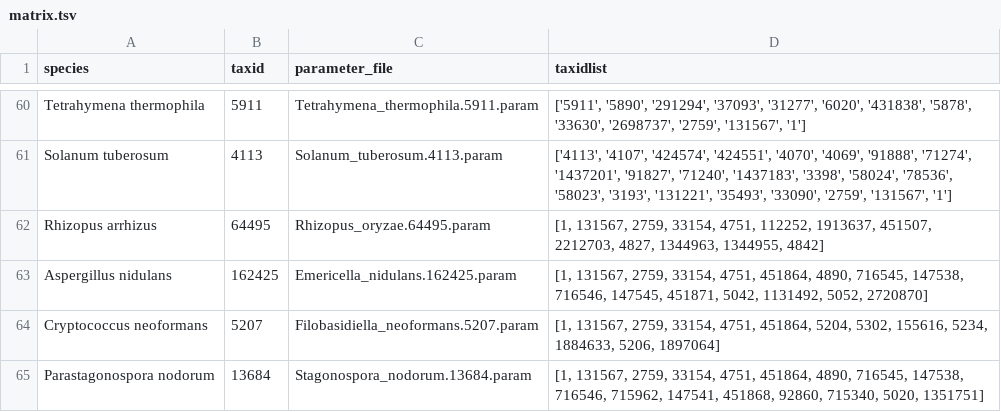
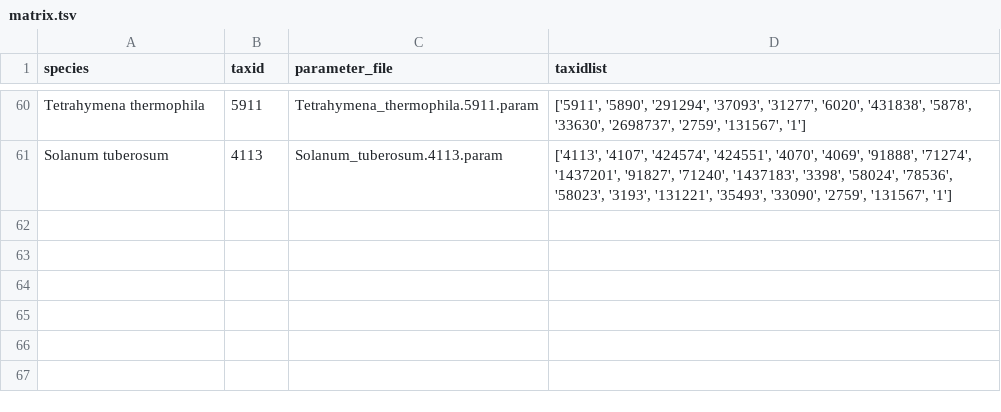
Before and after one commit to emiliorighi/geneid-parameter-files, a TSV file: matrix.tsv, drawn as a sheet; only a part is shown, gaps mark what is left out.

```diff
--- a/matrix.tsv
+++ b/matrix.tsv
@@ -61,5 +61 @@ Tetrahymena thermophila	5911	Tetrahymena_thermophila.5911.param	['5911', '5890',
 Solanum tuberosum	4113	Solanum_tuberosum.4113.param	['4113', '4107', '424574', '424551', '4070', '4069', '91888', '71274', '1437201', '91827', '71240', '1437183', '3398', '58024', '78536', '58023', '3193', '131221', '35493', '33090', '2759', '131567', '1']
-Rhizopus arrhizus	64495	Rhizopus_oryzae.64495.param	[1, 131567, 2759, 33154, 4751, 112252, 1913637, 451507, 2212703, 4827, 1344963, 1344955, 4842]
-Aspergillus nidulans	162425	Emericella_nidulans.162425.param	[1, 131567, 2759, 33154, 4751, 451864, 4890, 716545, 147538, 716546, 147545, 451871, 5042, 1131492, 5052, 2720870]
-Cryptococcus neoformans	5207	Filobasidiella_neoformans.5207.param	[1, 131567, 2759, 33154, 4751, 451864, 5204, 5302, 155616, 5234, 1884633, 5206, 1897064]
-Parastagonospora nodorum	13684	Stagonospora_nodorum.13684.param	[1, 131567, 2759, 33154, 4751, 451864, 4890, 716545, 147538, 716546, 715962, 147541, 451868, 92860, 715340, 5020, 1351751]
```
Also changed, not shown: 1 other file.
